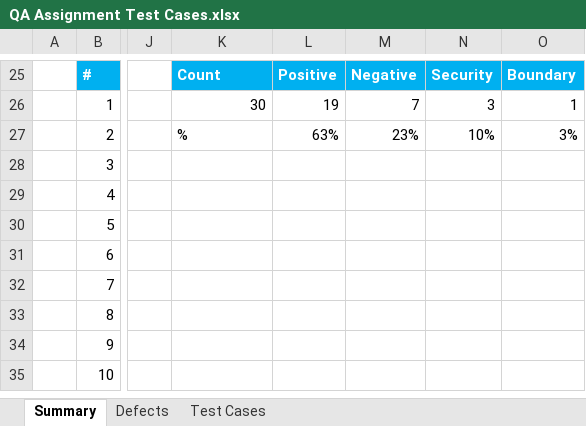
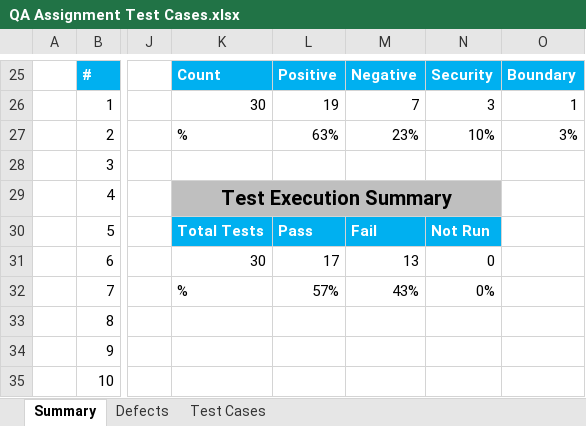
Before and after one commit to dave-dalcin/QA-Assignment, an Excel workbook: testcase/QA Assignment Test Cases.xlsx, sheet Summary, drawn as a sheet; only a part is shown, gaps mark what is left out; values as stored, in another font and other column widths than the file's, no borders; the diff names each change by its address in the sheet, - before the commit and + after, or states it on an @@ line.

Commit message:
Add files via upload

```diff
--- a/testcase/QA Assignment Test Cases.xlsx (sheet Summary)
+++ b/testcase/QA Assignment Test Cases.xlsx (sheet Summary)
-K29: (empty)
+K29: Test Execution Summary
-K29:N29 fill: none
+K29:N29 fill: #BFBFBF
+K29:N29 merged
-K30: (empty)
+K30: Total Tests
-K30:N30 fill: none
+K30:N30 fill: #00B0F0
-L30: (empty)
+L30: Pass
-M30: (empty)
+M30: Fail
-N30: (empty)
+N30: Not Run
-K31: (empty)
+K31: 30
-L31: (empty)
+L31: 17
-M31: (empty)
+M31: 13
-N31: (empty)
+N31: 0
-K32: (empty)
+K32: %
-L32: (empty)
+L32: 57%
-M32: (empty)
+M32: 43%
-N32: (empty)
+N32: 0%
```
